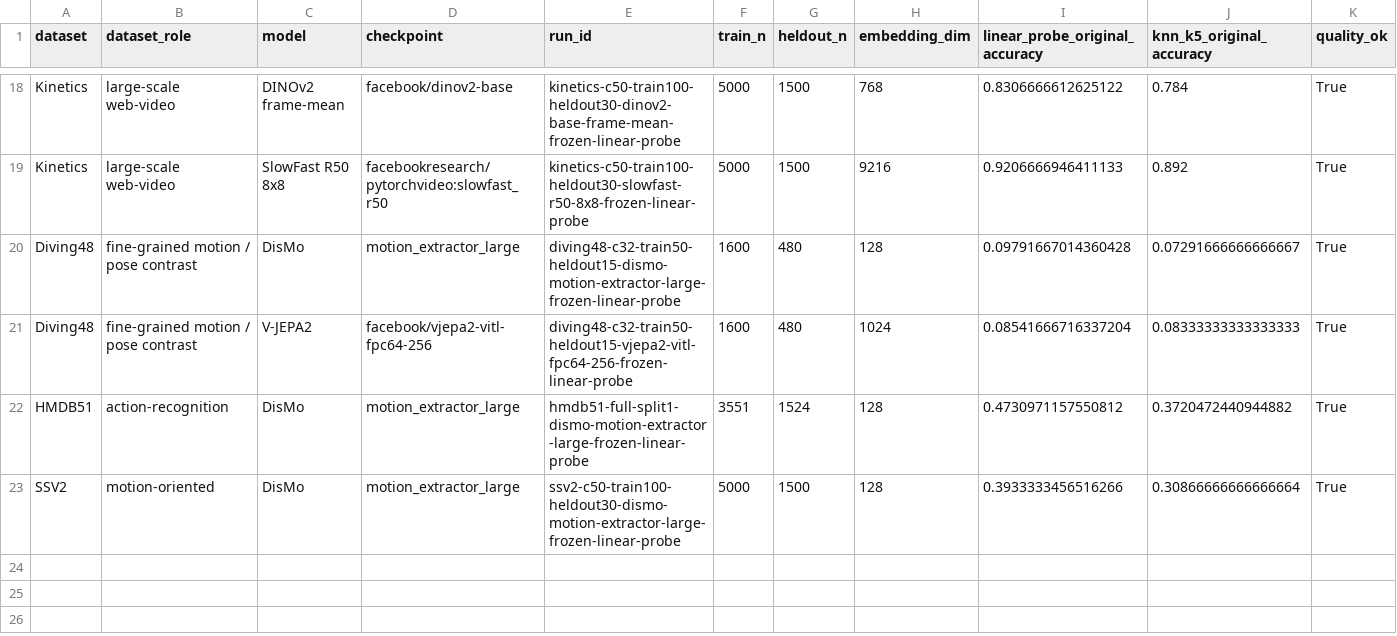
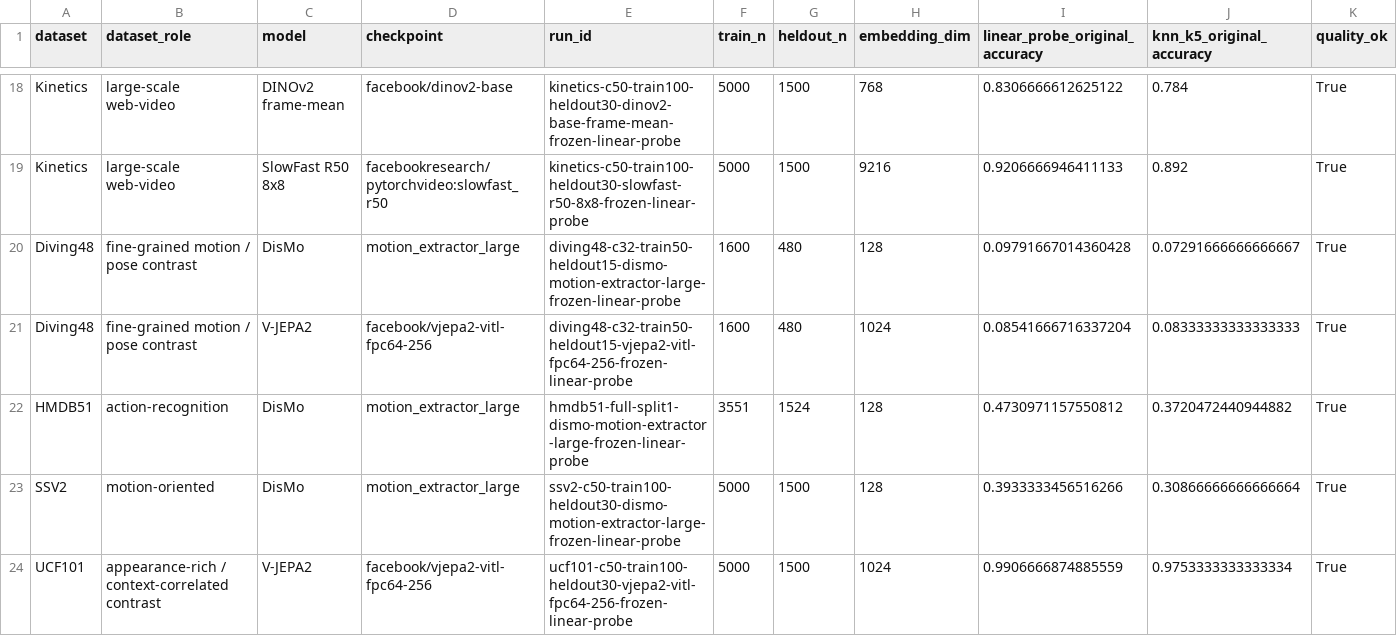
Before and after one commit to ruan-momota/vrl, a CSV file: outputs/reports/full_matrix/matrix_baselines.csv, drawn as a sheet; only a part is shown, gaps mark what is left out; rows hold the shown columns only; the diff names each change by its address in the sheet, - before the commit and + after, or states it on an @@ line.

```diff
--- a/outputs/reports/full_matrix/matrix_baselines.csv
+++ b/outputs/reports/full_matrix/matrix_baselines.csv
+row 24: UCF101 | appearance-rich / context-correlated contrast | V-JEPA2 | facebook/vjepa2-vitl-fpc64-256 | ucf101-c50-train100-heldout30-vjepa2-vitl-fpc64-256-frozen-linear-probe | 5000 | 1500 | 1024 | 0.9906666874885559 | 0.9753333333333334 | True
```
Also changed, not shown: outputs/reports/full_matrix/matrix_motion_appearance_bias.csv, outputs/reports/full_matrix/matrix_quality_summary.csv, 24 other files.
